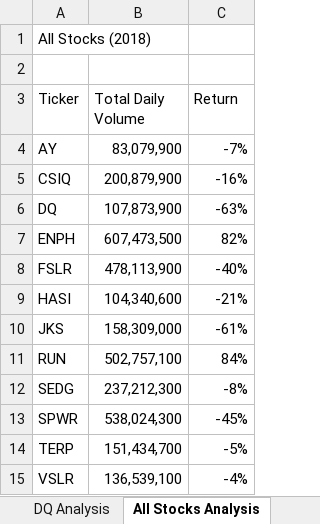
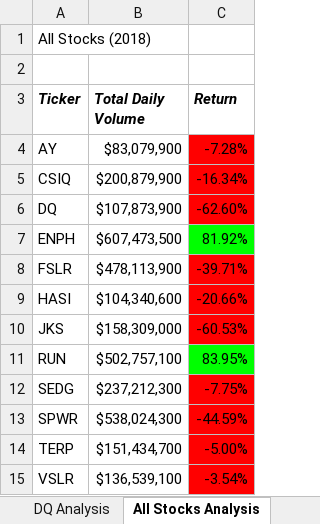
Before and after one commit to methelen/stock-analysis, an Excel workbook: green_stocks.xlsm, sheet All Stocks Analysis, drawn as a sheet; values as stored, in another font and other column widths than the file's, no borders; the diff names each change by its address in the sheet, - before the commit and + after, or states it on an @@ line.

Commit message:
Add files via upload
Updated with formatting on All Stocks Analysis

```diff
--- a/green_stocks.xlsm (sheet All Stocks Analysis)
+++ b/green_stocks.xlsm (sheet All Stocks Analysis)
@@ A3:C3 bold: off → on, italic: off → on @@
-B4 (Total Daily Volume): 83,079,900
+B4 (Total Daily Volume): $83,079,900
-C4 (Return): -7%
+C4 (Return): -7.28%
-C4:C6 fill: none
+C4:C6 fill: #FF0000
-B5 (Total Daily Volume): 200,879,900
+B5 (Total Daily Volume): $200,879,900
-C5 (Return): -16%
+C5 (Return): -16.34%
-B6 (Total Daily Volume): 107,873,900
+B6 (Total Daily Volume): $107,873,900
-C6 (Return): -63%
+C6 (Return): -62.60%
-B7 (Total Daily Volume): 607,473,500
+B7 (Total Daily Volume): $607,473,500
-C7 (Return): 82%
+C7 (Return): 81.92%
-C7 fill: none
+C7 fill: #00FF00
-B8 (Total Daily Volume): 478,113,900
+B8 (Total Daily Volume): $478,113,900
-C8 (Return): -40%
+C8 (Return): -39.71%
-C8:C10 fill: none
+C8:C10 fill: #FF0000
-B9 (Total Daily Volume): 104,340,600
+B9 (Total Daily Volume): $104,340,600
-C9 (Return): -21%
+C9 (Return): -20.66%
-B10 (Total Daily Volume): 158,309,000
+B10 (Total Daily Volume): $158,309,000
-C10 (Return): -61%
+C10 (Return): -60.53%
-B11 (Total Daily Volume): 502,757,100
+B11 (Total Daily Volume): $502,757,100
-C11 (Return): 84%
+C11 (Return): 83.95%
-C11 fill: none
+C11 fill: #00FF00
-B12 (Total Daily Volume): 237,212,300
+B12 (Total Daily Volume): $237,212,300
-C12 (Return): -8%
+C12 (Return): -7.75%
-C12:C15 fill: none
+C12:C15 fill: #FF0000
-B13 (Total Daily Volume): 538,024,300
+B13 (Total Daily Volume): $538,024,300
-C13 (Return): -45%
+C13 (Return): -44.59%
-B14 (Total Daily Volume): 151,434,700
+B14 (Total Daily Volume): $151,434,700
-C14 (Return): -5%
+C14 (Return): -5.00%
-B15 (Total Daily Volume): 136,539,100
+B15 (Total Daily Volume): $136,539,100
-C15 (Return): -4%
+C15 (Return): -3.54%
```
